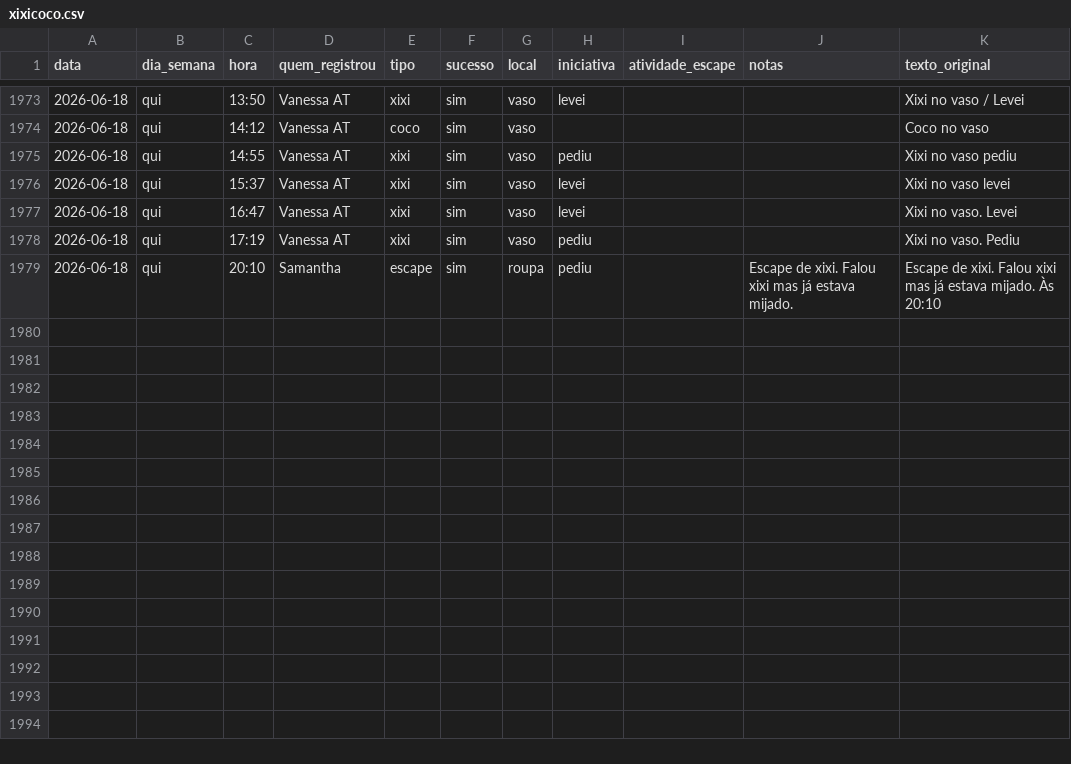
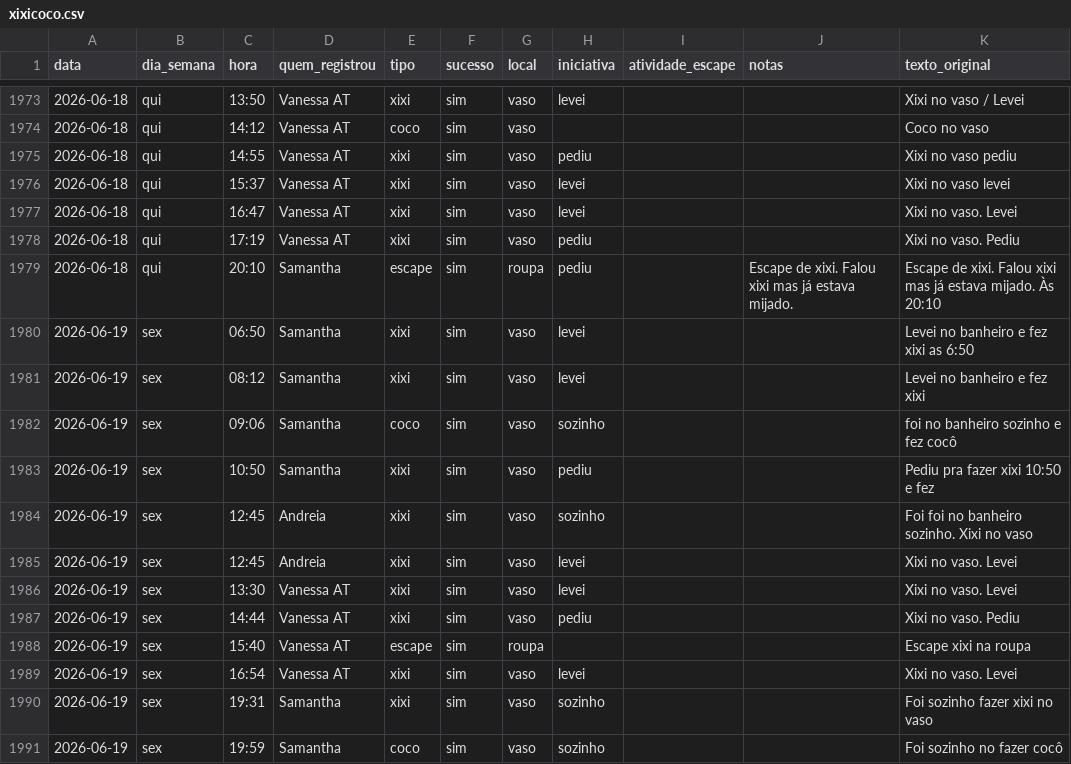
Before and after one commit to tonylampada/xixicoco, a CSV file: xixicoco.csv, drawn as a sheet; only a part is shown, gaps mark what is left out; the diff names each change by its address in the sheet, - before the commit and + after, or states it on an @@ line.

Commit message:
Update xixicoco dashboard 2026-06-20

```diff
--- a/xixicoco.csv
+++ b/xixicoco.csv
+row 1980: 2026-06-19 | sex | 06:50 | Samantha | xixi | sim | vaso | levei |  |  | Levei no banheiro e fez xixi as 6:50
+row 1981: 2026-06-19 | sex | 08:12 | Samantha | xixi | sim | vaso | levei |  |  | Levei no banheiro e fez xixi
+row 1982: 2026-06-19 | sex | 09:06 | Samantha | coco | sim | vaso | sozinho |  |  | foi no banheiro sozinho e fez cocô
+row 1983: 2026-06-19 | sex | 10:50 | Samantha | xixi | sim | vaso | pediu |  |  | Pediu pra fazer xixi 10:50 e fez
+row 1984: 2026-06-19 | sex | 12:45 | Andreia | xixi | sim | vaso | sozinho |  |  | Foi foi no banheiro sozinho. Xixi no vaso
+row 1985: 2026-06-19 | sex | 12:45 | Andreia | xixi | sim | vaso | levei |  |  | Xixi no vaso. Levei
+row 1986: 2026-06-19 | sex | 13:30 | Vanessa AT | xixi | sim | vaso | levei |  |  | Xixi no vaso. Levei
+row 1987: 2026-06-19 | sex | 14:44 | Vanessa AT | xixi | sim | vaso | pediu |  |  | Xixi no vaso. Pediu
+row 1988: 2026-06-19 | sex | 15:40 | Vanessa AT | escape | sim | roupa |  |  |  | Escape xixi na roupa
+row 1989: 2026-06-19 | sex | 16:54 | Vanessa AT | xixi | sim | vaso | levei |  |  | Xixi no vaso. Levei
+row 1990: 2026-06-19 | sex | 19:31 | Samantha | xixi | sim | vaso | sozinho |  |  | Foi sozinho fazer xixi no vaso
+row 1991: 2026-06-19 | sex | 19:59 | Samantha | coco | sim | vaso | sozinho |  |  | Foi sozinho no fazer cocô
```
